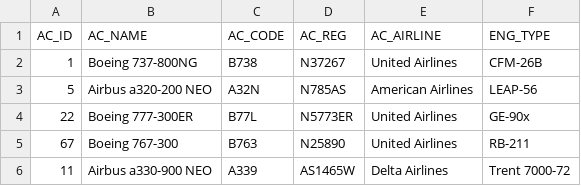
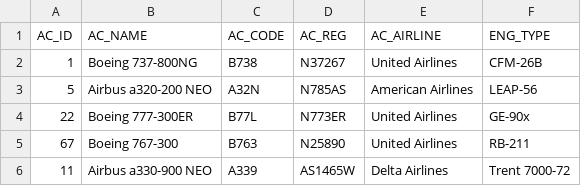
Before and after one commit to samimunir/Codebase-2.0, a CSV file: Python Mastery 2024/Aircraft Data Analytics Project/data/Aircrafts_Data.csv, drawn as a sheet.

Commit message:
implementing function get_aircrafts_from_manufacturer()

```diff
--- a/Python Mastery 2024/Aircraft Data Analytics Project/data/Aircrafts_Data.csv
+++ b/Python Mastery 2024/Aircraft Data Analytics Project/data/Aircrafts_Data.csv
@@ -3,3 +3,3 @@ AC_ID,AC_NAME,AC_CODE,AC_REG,AC_AIRLINE,ENG_TYPE
 5,Airbus a320-200 NEO,A32N,N785AS,American Airlines,LEAP-56
-22,Boeing 777-300ER, B77L,N5773ER,United Airlines,GE-90x
+22,Boeing 777-300ER, B77L,N773ER,United Airlines,GE-90x
 67,Boeing 767-300,B763,N25890,United Airlines,RB-211
```
Also changed, not shown: 1 other file.
